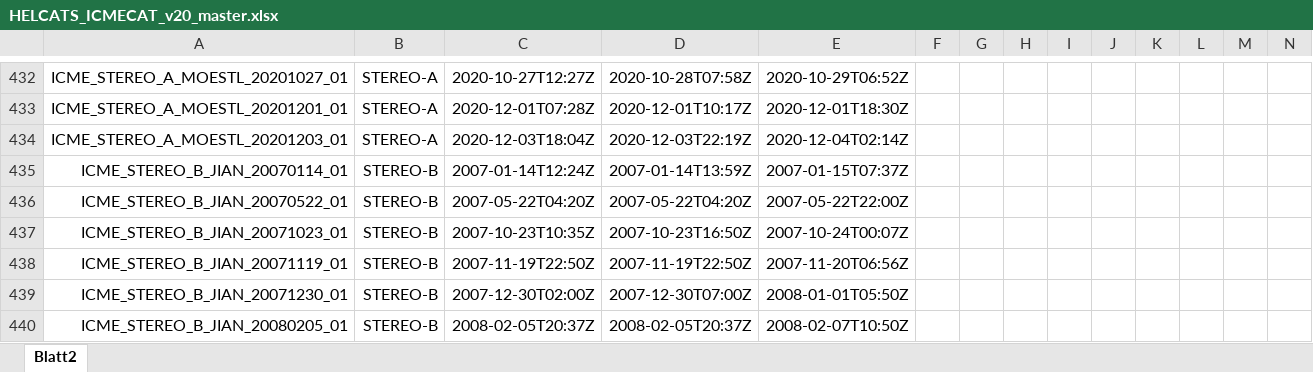
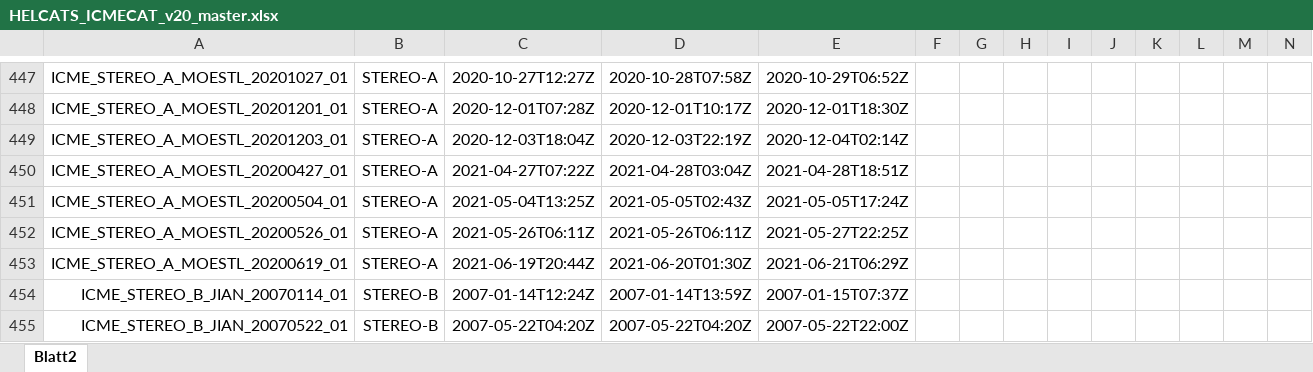
Before and after one commit to cmoestl/heliocats, an Excel workbook: icmecat/HELCATS_ICMECAT_v20_master.xlsx, sheet Blatt2, drawn as a sheet; only a part is shown, gaps mark what is left out; the shorter side is filled out with more unchanged rows; values as stored, in another font and other column widths than the file's, no borders; rows hold the shown columns only; the diff covers the shown part only; the diff names each change by its address in the sheet, - before the commit and + after, or states it on an @@ line.

```diff
--- a/icmecat/HELCATS_ICMECAT_v20_master.xlsx (sheet Blatt2)
+++ b/icmecat/HELCATS_ICMECAT_v20_master.xlsx (sheet Blatt2)
+row 450: ICME_STEREO_A_MOESTL_20200427_01 | STEREO-A | 2021-04-27T07:22Z | 2021-04-28T03:04Z | 2021-04-28T18:51Z
+row 451: ICME_STEREO_A_MOESTL_20200504_01 | STEREO-A | 2021-05-04T13:25Z | 2021-05-05T02:43Z | 2021-05-05T17:24Z
+row 452: ICME_STEREO_A_MOESTL_20200526_01 | STEREO-A | 2021-05-26T06:11Z | 2021-05-26T06:11Z | 2021-05-27T22:25Z
+row 453: ICME_STEREO_A_MOESTL_20200619_01 | STEREO-A | 2021-06-19T20:44Z | 2021-06-20T01:30Z | 2021-06-21T06:29Z
```
Also changed, not shown: 15 added rows and 3 edited cells elsewhere in this sheet, icmecat/HELCATS_ICMECAT_v20.xlsx, 21 other files.
